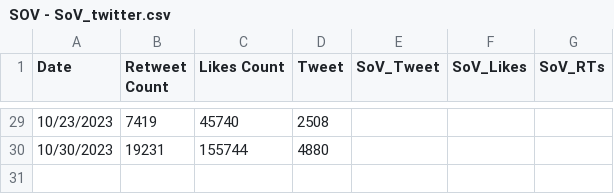
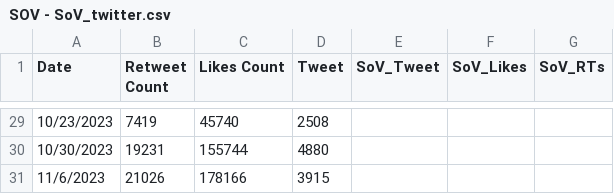
Before and after one commit to ghostq3/smcp-dashboard, a CSV file: csvs/SOV - SoV_twitter.csv, drawn as a sheet; only a part is shown, gaps mark what is left out.

Commit message:
Twitter Data Update 11/06

```diff
--- a/csvs/SOV - SoV_twitter.csv
+++ b/csvs/SOV - SoV_twitter.csv
@@ -30 +30,2 @@ Date,Retweet Count,Likes Count,Tweet,SoV_Tweet,SoV_Likes,SoV_RTs
 10/30/2023,19231,155744,4880,,,
+11/6/2023,21026,178166,3915,,,
```
